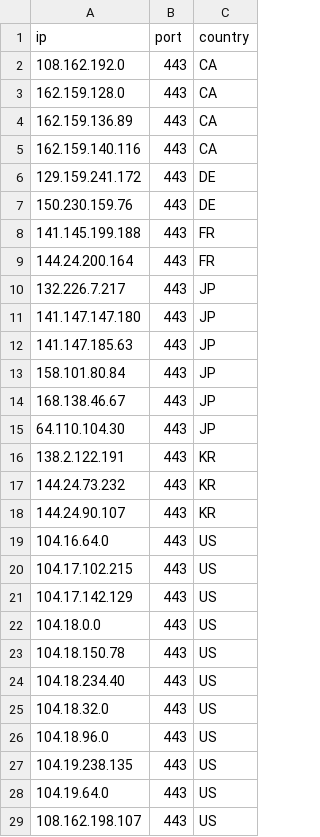
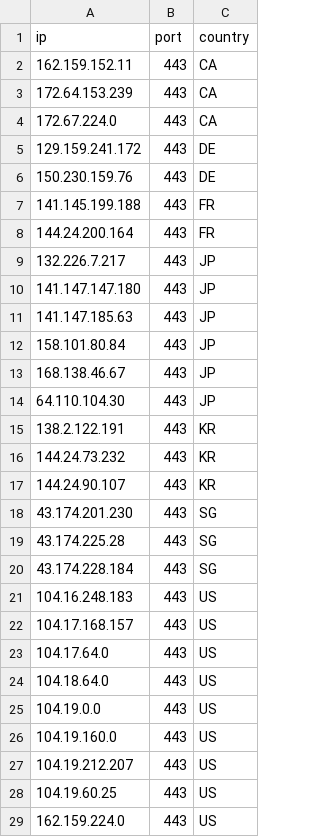
Before and after one commit to kexoub/CloudflareSpeedTest_txt, a CSV file: ip-ua.csv, drawn as a sheet.

```diff
--- a/ip-ua.csv
+++ b/ip-ua.csv
@@ -1,6 +1,5 @@
 ip,port,country
-108.162.192.0,443,CA
-162.159.128.0,443,CA
-162.159.136.89,443,CA
-162.159.140.116,443,CA
+162.159.152.11,443,CA
+172.64.153.239,443,CA
+172.67.224.0,443,CA
 129.159.241.172,443,DE
@@ -18,12 +17,13 @@ ip,port,country
 144.24.90.107,443,KR
-104.16.64.0,443,US
-104.17.102.215,443,US
-104.17.142.129,443,US
-104.18.0.0,443,US
-104.18.150.78,443,US
-104.18.234.40,443,US
-104.18.32.0,443,US
-104.18.96.0,443,US
-104.19.238.135,443,US
-104.19.64.0,443,US
-108.162.198.107,443,US
+43.174.201.230,443,SG
+43.174.225.28,443,SG
+43.174.228.184,443,SG
+104.16.248.183,443,US
+104.17.168.157,443,US
+104.17.64.0,443,US
+104.18.64.0,443,US
+104.19.0.0,443,US
+104.19.160.0,443,US
+104.19.212.207,443,US
+104.19.60.25,443,US
+162.159.224.0,443,US
```
Also changed, not shown: 2 other files.
